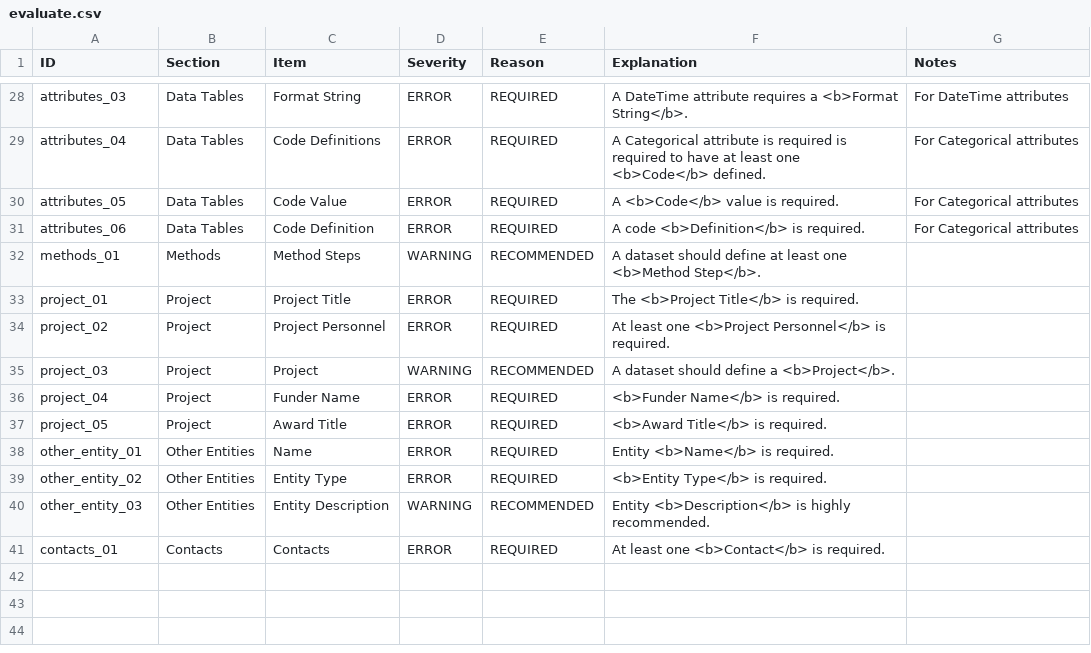
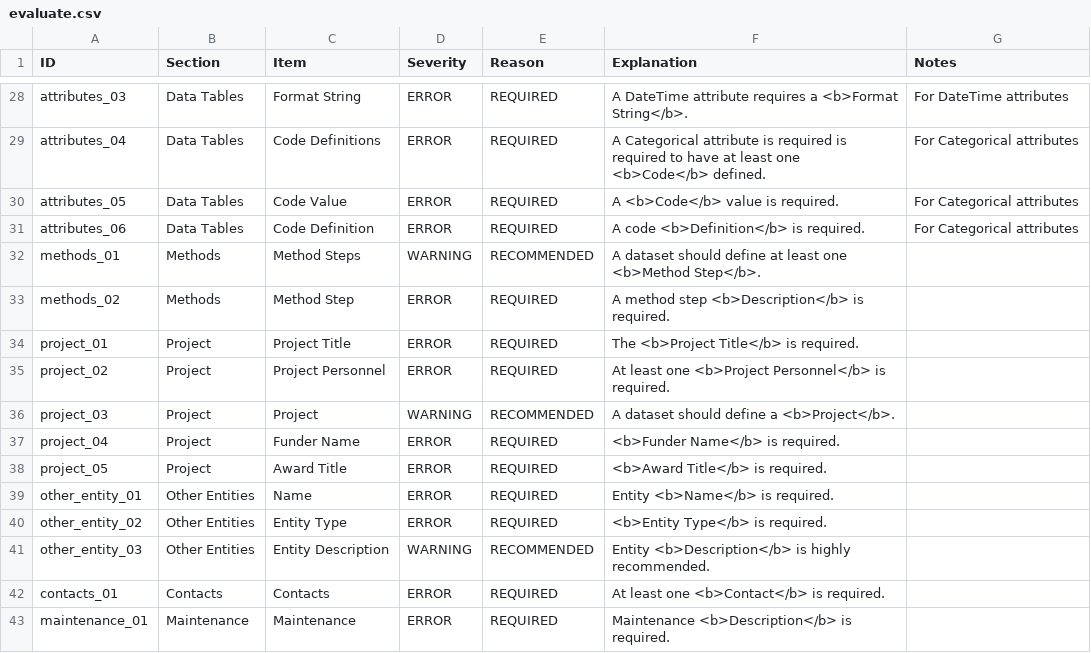
Before and after one commit to PASTAplus/ezEML, a CSV file: webapp/static/evaluate.csv, drawn as a sheet; only a part is shown, gaps mark what is left out.

Commit message:
Add check for empty description of methodStep or maintenance

```diff
--- a/webapp/static/evaluate.csv
+++ b/webapp/static/evaluate.csv
@@ -32,2 +32,3 @@ attributes_06,Data Tables,Code Definition,ERROR,REQUIRED,A code <b>Definition</b
 methods_01,Methods,Method Steps,WARNING,RECOMMENDED,A dataset should define at least one <b>Method Step</b>.,
+methods_02,Methods,Method Step,ERROR,REQUIRED,A method step <b>Description</b> is required.,
 project_01,Project,Project Title,ERROR,REQUIRED,The <b>Project Title</b> is required.,
@@ -41 +42,2 @@ other_entity_03,Other Entities,Entity Description,WARNING,RECOMMENDED,Entity <b>
 contacts_01,Contacts,Contacts,ERROR,REQUIRED,At least one <b>Contact</b> is required.,
+maintenance_01,Maintenance,Maintenance,ERROR,REQUIRED,Maintenance <b>Description</b> is required.,
```
Also changed, not shown: 3 other files.
